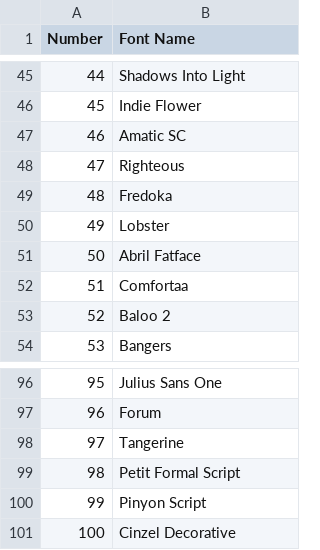
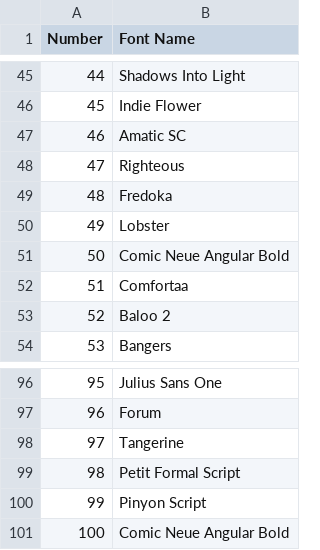
Before and after one commit to G7pX2mQa/G7pX2mQa, a CSV file: fontsList.csv, drawn as a sheet; only a part is shown, gaps mark what is left out.

Commit message:
Update fontsList.csv

```diff
--- a/fontsList.csv
+++ b/fontsList.csv
@@ -50,3 +50,3 @@ Number,Font Name
 49,Lobster
-50,Abril Fatface
+50,Comic Neue Angular Bold
 51,Comfortaa
@@ -100,2 +100,2 @@ Number,Font Name
 99,Pinyon Script
-100,Cinzel Decorative
+100,Comic Neue Angular Bold
```
